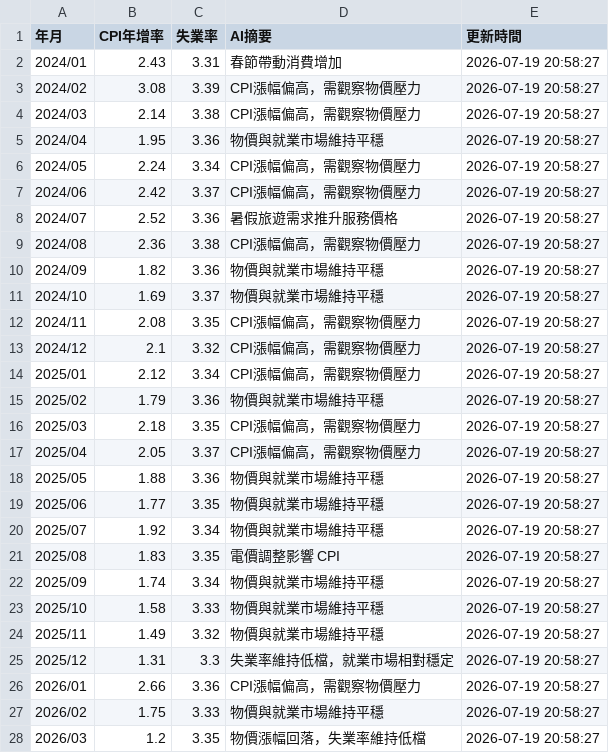
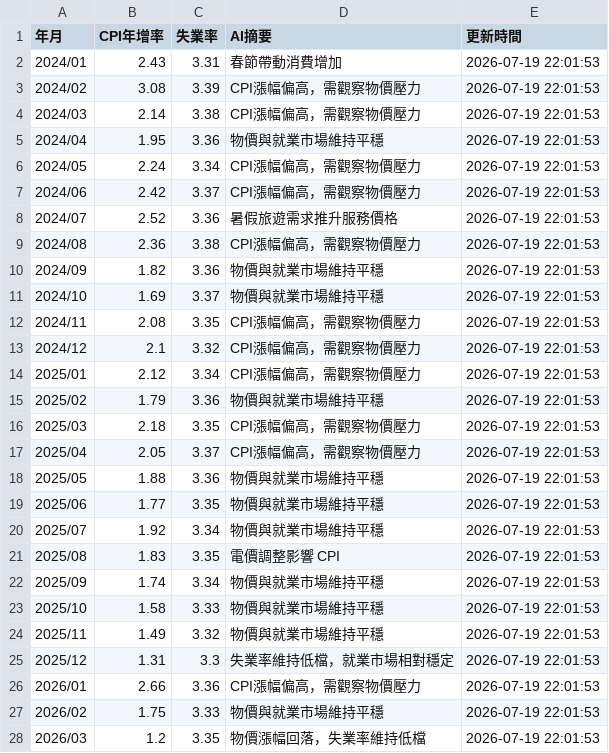
Before and after one commit to yoga8008/hr-economic-data, a CSV file: data/taiwan_cpi_unemployment.csv, drawn as a sheet; only a part is shown; the diff covers the shown part only.

```diff
--- a/data/taiwan_cpi_unemployment.csv
+++ b/data/taiwan_cpi_unemployment.csv
@@ -1,28 +1,28 @@
 年月,CPI年增率,失業率,AI摘要,更新時間
-2024/01,2.43,3.31,春節帶動消費增加,2026-07-19 20:58:27
-2024/02,3.08,3.39,CPI漲幅偏高，需觀察物價壓力,2026-07-19 20:58:27
-2024/03,2.14,3.38,CPI漲幅偏高，需觀察物價壓力,2026-07-19 20:58:27
-2024/04,1.95,3.36,物價與就業市場維持平穩,2026-07-19 20:58:27
-2024/05,2.24,3.34,CPI漲幅偏高，需觀察物價壓力,2026-07-19 20:58:27
-2024/06,2.42,3.37,CPI漲幅偏高，需觀察物價壓力,2026-07-19 20:58:27
-2024/07,2.52,3.36,暑假旅遊需求推升服務價格,2026-07-19 20:58:27
-2024/08,2.36,3.38,CPI漲幅偏高，需觀察物價壓力,2026-07-19 20:58:27
-2024/09,1.82,3.36,物價與就業市場維持平穩,2026-07-19 20:58:27
-2024/10,1.69,3.37,物價與就業市場維持平穩,2026-07-19 20:58:27
-2024/11,2.08,3.35,CPI漲幅偏高，需觀察物價壓力,2026-07-19 20:58:27
-2024/12,2.1,3.32,CPI漲幅偏高，需觀察物價壓力,2026-07-19 20:58:27
-2025/01,2.12,3.34,CPI漲幅偏高，需觀察物價壓力,2026-07-19 20:58:27
-2025/02,1.79,3.36,物價與就業市場維持平穩,2026-07-19 20:58:27
-2025/03,2.18,3.35,CPI漲幅偏高，需觀察物價壓力,2026-07-19 20:58:27
-2025/04,2.05,3.37,CPI漲幅偏高，需觀察物價壓力,2026-07-19 20:58:27
-2025/05,1.88,3.36,物價與就業市場維持平穩,2026-07-19 20:58:27
-2025/06,1.77,3.35,物價與就業市場維持平穩,2026-07-19 20:58:27
-2025/07,1.92,3.34,物價與就業市場維持平穩,2026-07-19 20:58:27
-2025/08,1.83,3.35,電價調整影響 CPI,2026-07-19 20:58:27
-2025/09,1.74,3.34,物價與就業市場維持平穩,2026-07-19 20:58:27
-2025/10,1.58,3.33,物價與就業市場維持平穩,2026-07-19 20:58:27
-2025/11,1.49,3.32,物價與就業市場維持平穩,2026-07-19 20:58:27
-2025/12,1.31,3.3,失業率維持低檔，就業市場相對穩定,2026-07-19 20:58:27
-2026/01,2.66,3.36,CPI漲幅偏高，需觀察物價壓力,2026-07-19 20:58:27
-2026/02,1.75,3.33,物價與就業市場維持平穩,2026-07-19 20:58:27
-2026/03,1.2,3.35,物價漲幅回落，失業率維持低檔,2026-07-19 20:58:27
+2024/01,2.43,3.31,春節帶動消費增加,2026-07-19 22:01:53
+2024/02,3.08,3.39,CPI漲幅偏高，需觀察物價壓力,2026-07-19 22:01:53
+2024/03,2.14,3.38,CPI漲幅偏高，需觀察物價壓力,2026-07-19 22:01:53
+2024/04,1.95,3.36,物價與就業市場維持平穩,2026-07-19 22:01:53
+2024/05,2.24,3.34,CPI漲幅偏高，需觀察物價壓力,2026-07-19 22:01:53
+2024/06,2.42,3.37,CPI漲幅偏高，需觀察物價壓力,2026-07-19 22:01:53
+2024/07,2.52,3.36,暑假旅遊需求推升服務價格,2026-07-19 22:01:53
+2024/08,2.36,3.38,CPI漲幅偏高，需觀察物價壓力,2026-07-19 22:01:53
+2024/09,1.82,3.36,物價與就業市場維持平穩,2026-07-19 22:01:53
+2024/10,1.69,3.37,物價與就業市場維持平穩,2026-07-19 22:01:53
+2024/11,2.08,3.35,CPI漲幅偏高，需觀察物價壓力,2026-07-19 22:01:53
+2024/12,2.1,3.32,CPI漲幅偏高，需觀察物價壓力,2026-07-19 22:01:53
+2025/01,2.12,3.34,CPI漲幅偏高，需觀察物價壓力,2026-07-19 22:01:53
+2025/02,1.79,3.36,物價與就業市場維持平穩,2026-07-19 22:01:53
+2025/03,2.18,3.35,CPI漲幅偏高，需觀察物價壓力,2026-07-19 22:01:53
+2025/04,2.05,3.37,CPI漲幅偏高，需觀察物價壓力,2026-07-19 22:01:53
+2025/05,1.88,3.36,物價與就業市場維持平穩,2026-07-19 22:01:53
+2025/06,1.77,3.35,物價與就業市場維持平穩,2026-07-19 22:01:53
+2025/07,1.92,3.34,物價與就業市場維持平穩,2026-07-19 22:01:53
+2025/08,1.83,3.35,電價調整影響 CPI,2026-07-19 22:01:53
+2025/09,1.74,3.34,物價與就業市場維持平穩,2026-07-19 22:01:53
+2025/10,1.58,3.33,物價與就業市場維持平穩,2026-07-19 22:01:53
+2025/11,1.49,3.32,物價與就業市場維持平穩,2026-07-19 22:01:53
+2025/12,1.31,3.3,失業率維持低檔，就業市場相對穩定,2026-07-19 22:01:53
+2026/01,2.66,3.36,CPI漲幅偏高，需觀察物價壓力,2026-07-19 22:01:53
+2026/02,1.75,3.33,物價與就業市場維持平穩,2026-07-19 22:01:53
+2026/03,1.2,3.35,物價漲幅回落，失業率維持低檔,2026-07-19 22:01:53
```
Also changed, not shown: 2 edited cells elsewhere in this file, 2 other files.
